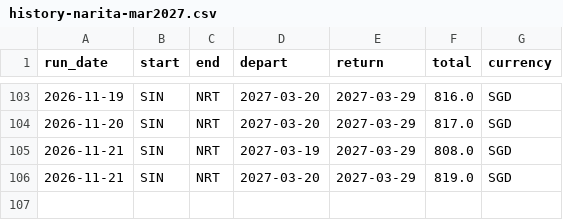
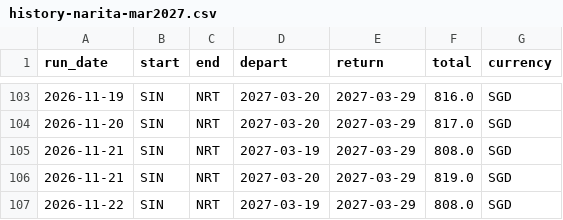
Before and after one commit to Th-429B/FlightsPriceFinder, a CSV file: data/history-narita-mar2027.csv, drawn as a sheet; only a part is shown, gaps mark what is left out; the diff names each change by its address in the sheet, - before the commit and + after, or states it on an @@ line.

```diff
--- a/data/history-narita-mar2027.csv
+++ b/data/history-narita-mar2027.csv
+row 107: 2026-11-22 | SIN | NRT | 2027-03-19 | 2027-03-29 | 808.0 | SGD
```
